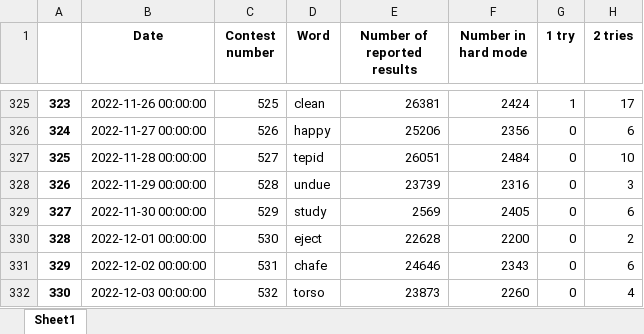
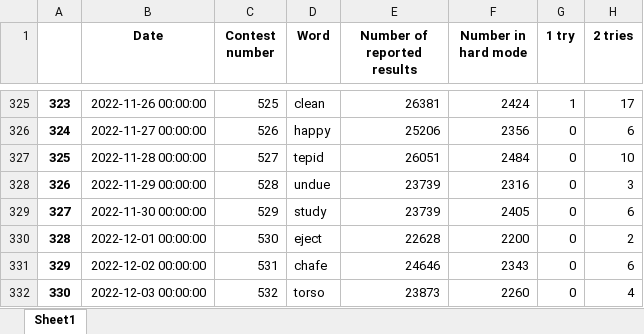
Before and after one commit to foxintohumanbeing/2023MCM_code, an Excel workbook: datafeatures_14new.xlsx, sheet Sheet1, drawn as a sheet; only a part is shown, gaps mark what is left out; values as stored, in another font and other column widths than the file's, no borders; the diff names each change by its address in the sheet, - before the commit and + after, or states it on an @@ line.

Commit message:
Updated a wrong data in datafeatures_14new

```diff
--- a/datafeatures_14new.xlsx (sheet Sheet1)
+++ b/datafeatures_14new.xlsx (sheet Sheet1)
-E329 (Number of reported results): 2569
+E329 (Number of reported results): 23739
```
